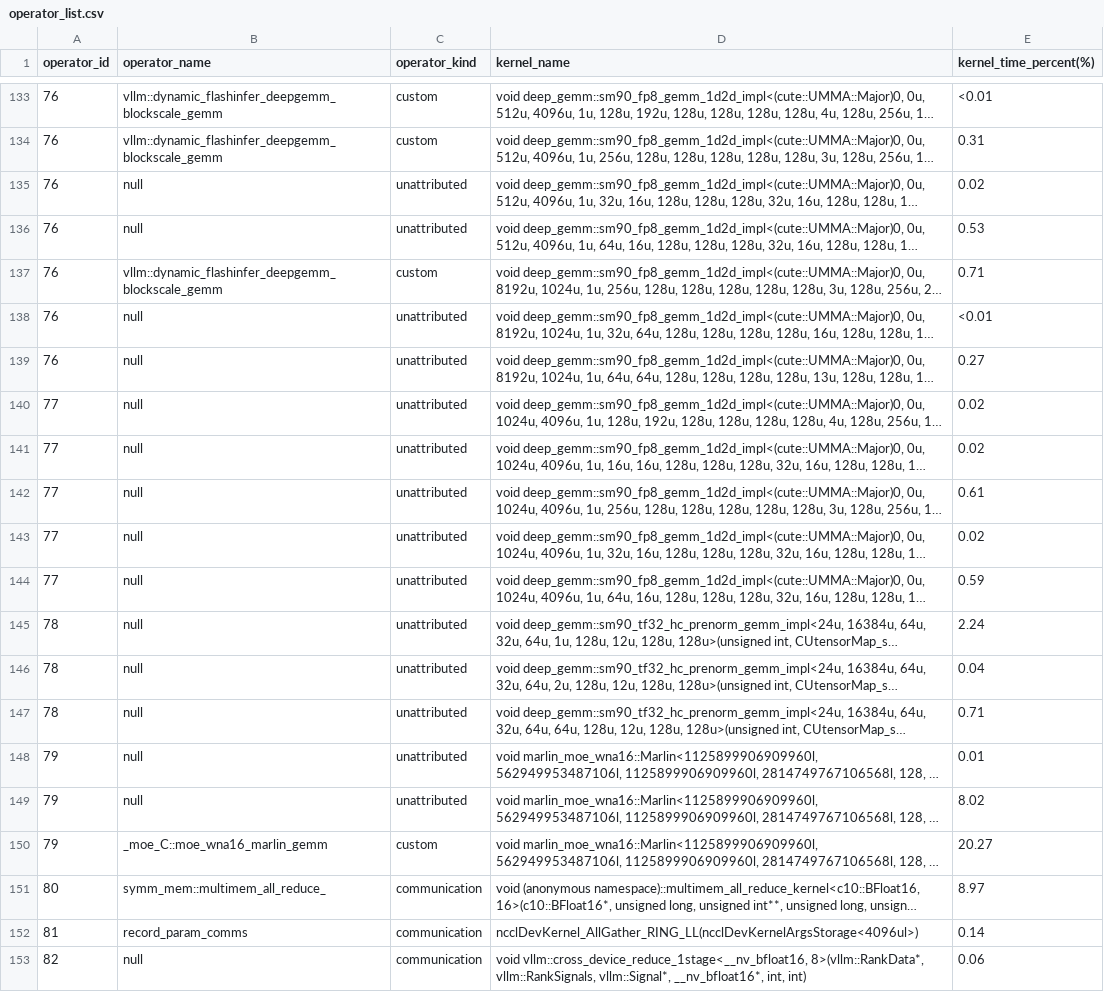
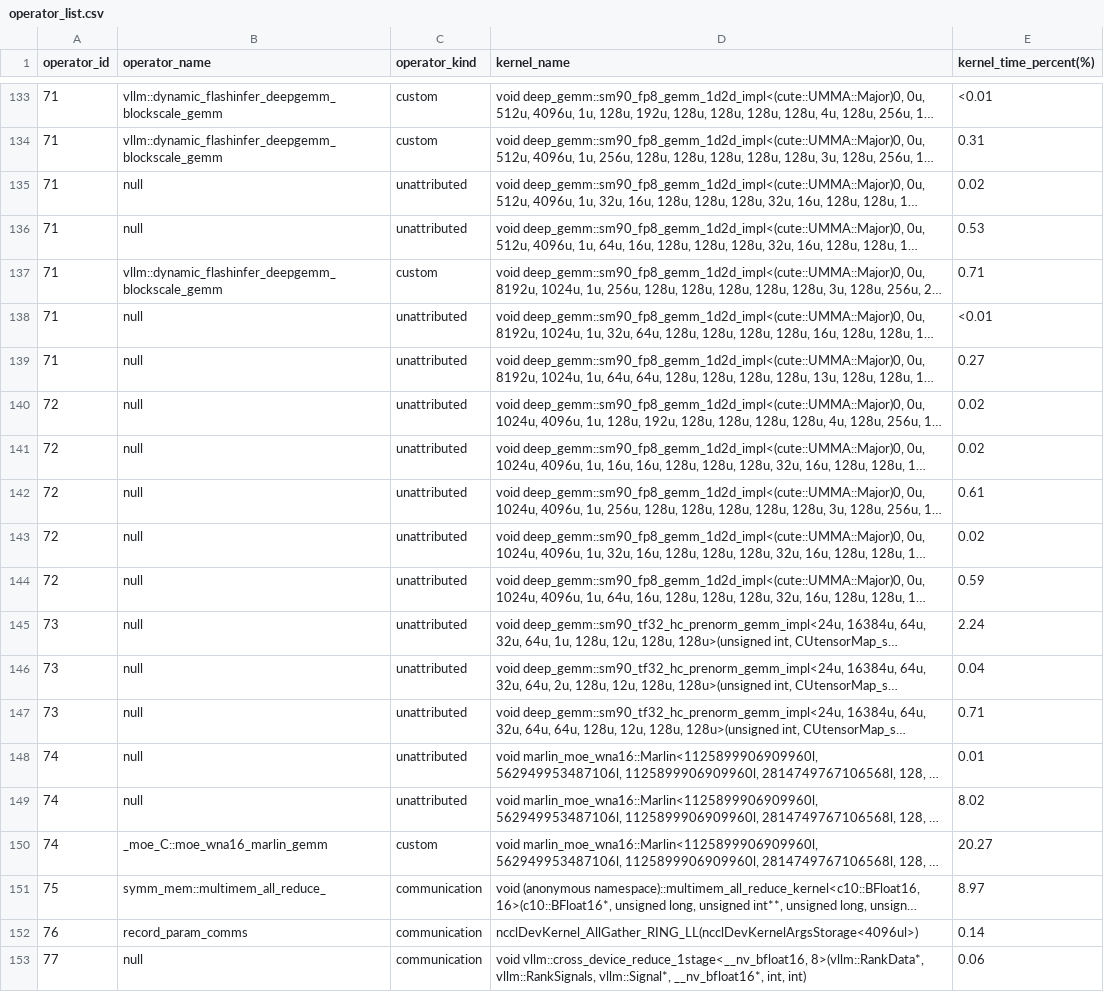
Before and after one commit to cyber-pioneer/op_profile, a CSV file: deepseek_v4_flash_native_graph_4096_256/results/operator_list.csv, drawn as a sheet; only a part is shown, gaps mark what is left out; long unchanged cells end in …; the diff covers the shown part only; the diff names each change by its address in the sheet, - before the commit and + after, or states it on an @@ line.

```diff
--- a/deepseek_v4_flash_native_graph_4096_256/results/operator_list.csv
+++ b/deepseek_v4_flash_native_graph_4096_256/results/operator_list.csv
-A133:A139 (operator_id): 76
+A133:A139 (operator_id): 71
-A140:A144 (operator_id): 77
+A140:A144 (operator_id): 72
-A145:A147 (operator_id): 78
+A145:A147 (operator_id): 73
-A148:A150 (operator_id): 79
+A148:A150 (operator_id): 74
-A151 (operator_id): 80
+A151 (operator_id): 75
-A152 (operator_id): 81
+A152 (operator_id): 76
-A153 (operator_id): 82
+A153 (operator_id): 77
```
Also changed, not shown: 5 added rows, 5 removed rows and 25 edited cells elsewhere in this file, deepseek_v4_flash_flagos_coverage/operator_flagos_coverage.csv, deepseek_v4_flash_plugin_graph_4096_256/results/operator_list.csv, 1 other file.
